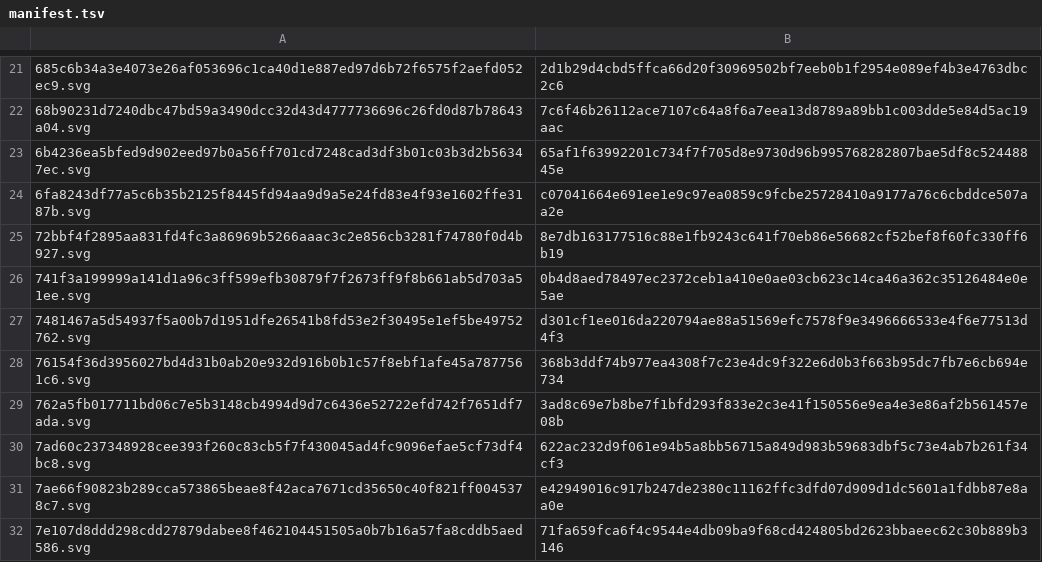
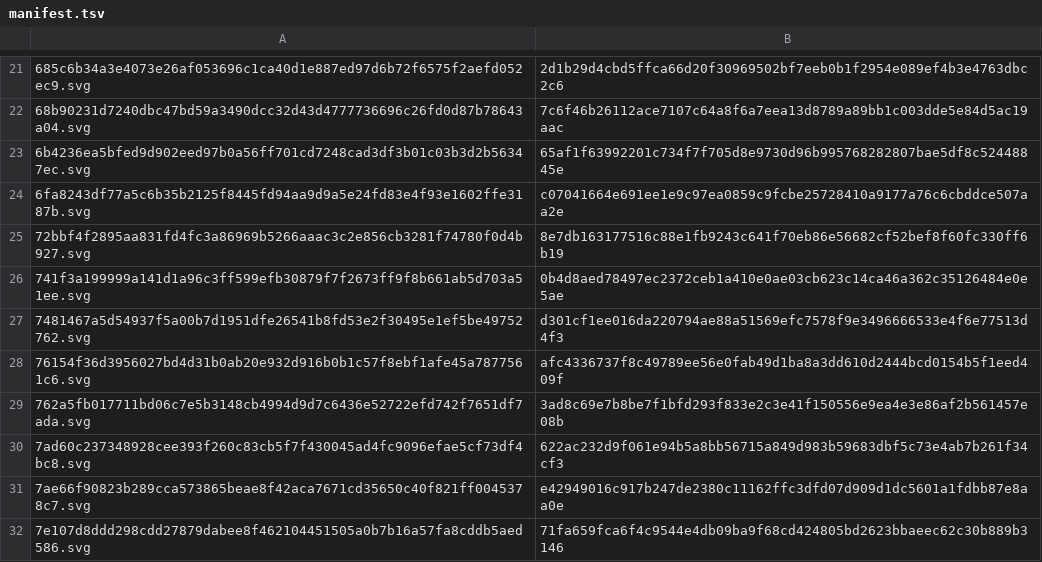
Before and after one commit to outcomesinsights/conceptql, a TSV file: docs/spec/images/manifest.tsv, drawn as a sheet; only a part is shown, gaps mark what is left out.

```diff
--- a/docs/spec/images/manifest.tsv
+++ b/docs/spec/images/manifest.tsv
@@ -27,3 +27,3 @@
 7481467a5d54937f5a00b7d1951dfe26541b8fd53e2f30495e1ef5be49752762.svg	d301cf1ee016da220794ae88a51569efc7578f9e3496666533e4f6e77513d4f3
-76154f36d3956027bd4d31b0ab20e932d916b0b1c57f8ebf1afe45a7877561c6.svg	368b3ddf74b977ea4308f7c23e4dc9f322e6d0b3f663b95dc7fb7e6cb694e734
+76154f36d3956027bd4d31b0ab20e932d916b0b1c57f8ebf1afe45a7877561c6.svg	afc4336737f8c49789ee56e0fab49d1ba8a3dd610d2444bcd0154b5f1eed409f
 762a5fb017711bd06c7e5b3148cb4994d9d7c6436e52722efd742f7651df7ada.svg	3ad8c69e7b8be7f1bfd293f833e2c3e41f150556e9ea4e3e86af2b561457e08b
```
Also changed, not shown: 27 other files.
